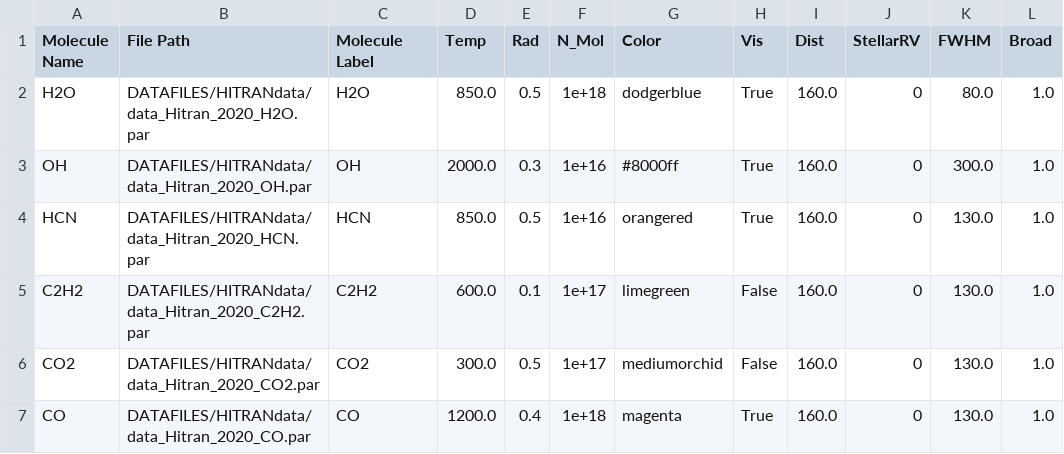
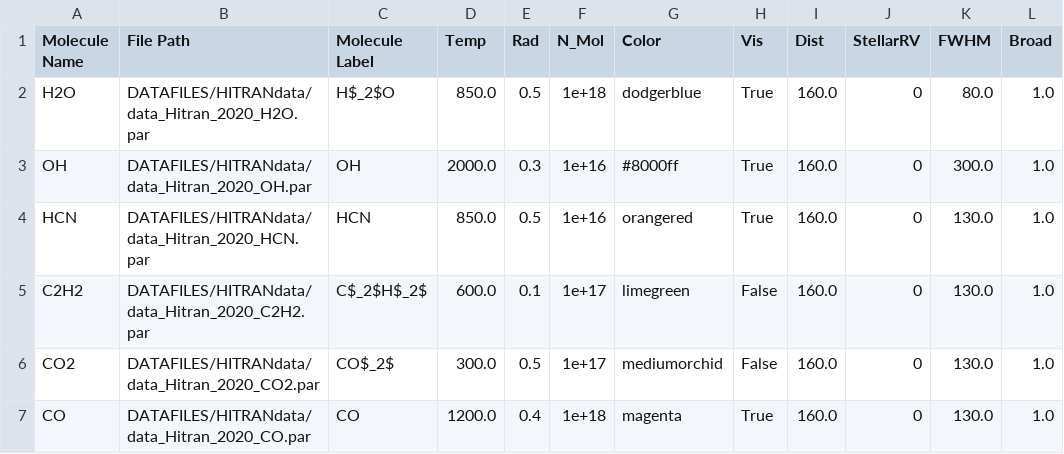
Before and after one commit to spexod/iSLAT, a CSV file: iSLAT/DATAFILES/SAVES/molecules_list.csv, drawn as a sheet.

Commit message:
legend shows latex formatted molecule

```diff
--- a/iSLAT/DATAFILES/SAVES/molecules_list.csv
+++ b/iSLAT/DATAFILES/SAVES/molecules_list.csv
@@ -1,7 +1,7 @@
 Molecule Name,File Path,Molecule Label,Temp,Rad,N_Mol,Color,Vis,Dist,StellarRV,FWHM,Broad
-H2O,DATAFILES/HITRANdata/data_Hitran_2020_H2O.par,H2O,850.0,0.5,1e+18,dodgerblue,True,160.0,0,80.0,1.0
+H2O,DATAFILES/HITRANdata/data_Hitran_2020_H2O.par,H$_2$O,850.0,0.5,1e+18,dodgerblue,True,160.0,0,80.0,1.0
 OH,DATAFILES/HITRANdata/data_Hitran_2020_OH.par,OH,2000.0,0.3,1e+16,#8000ff,True,160.0,0,300.0,1.0
 HCN,DATAFILES/HITRANdata/data_Hitran_2020_HCN.par,HCN,850.0,0.5,1e+16,orangered,True,160.0,0,130.0,1.0
-C2H2,DATAFILES/HITRANdata/data_Hitran_2020_C2H2.par,C2H2,600.0,0.1,1e+17,limegreen,False,160.0,0,130.0,1.0
-CO2,DATAFILES/HITRANdata/data_Hitran_2020_CO2.par,CO2,300.0,0.5,1e+17,mediumorchid,False,160.0,0,130.0,1.0
+C2H2,DATAFILES/HITRANdata/data_Hitran_2020_C2H2.par,C$_2$H$_2$,600.0,0.1,1e+17,limegreen,False,160.0,0,130.0,1.0
+CO2,DATAFILES/HITRANdata/data_Hitran_2020_CO2.par,CO$_2$,300.0,0.5,1e+17,mediumorchid,False,160.0,0,130.0,1.0
 CO,DATAFILES/HITRANdata/data_Hitran_2020_CO.par,CO,1200.0,0.4,1e+18,magenta,True,160.0,0,130.0,1.0
```
Also changed, not shown: 2 other files.
